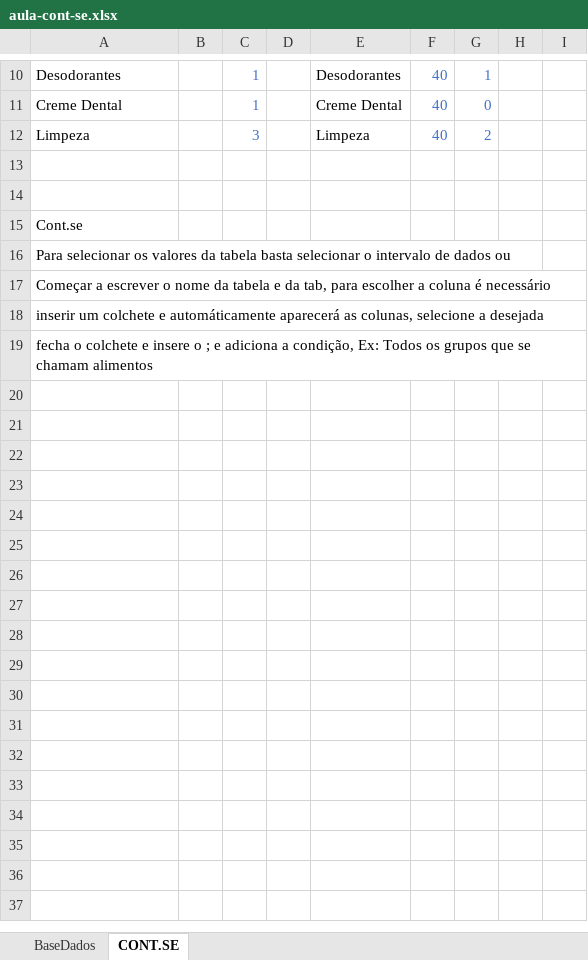
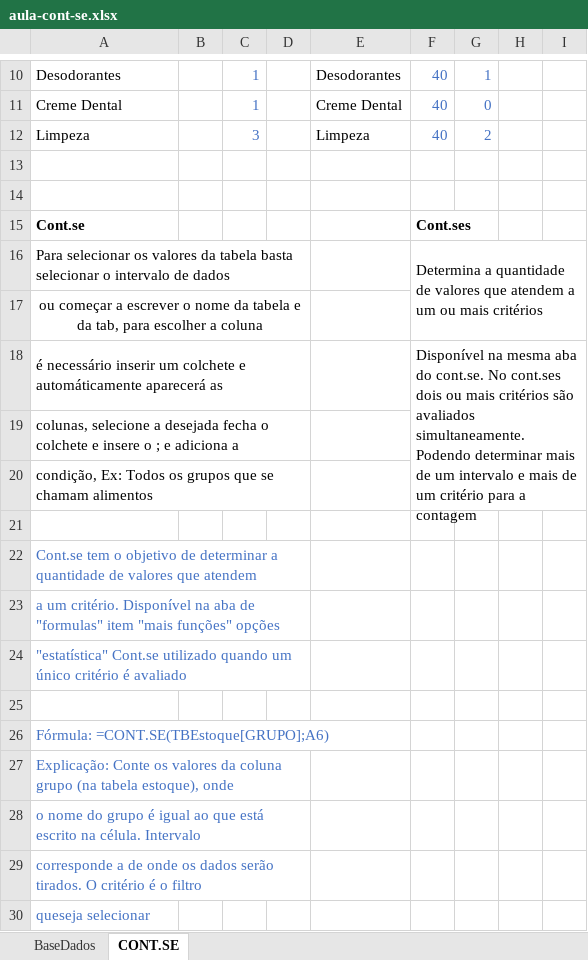
Before and after one commit to jailine-web/Curso-de-Excel-do-basico-ao-avancado, an Excel workbook: módulo 08/aula-cont-se.xlsx, sheet CONT.SE, drawn as a sheet; only a part is shown, gaps mark what is left out; values as stored, in another font and other column widths than the file's, no borders; charts and pictures not drawn; addresses are those after the commit; the diff names each change by its address in the sheet, - before the commit and + after, or states it on an @@ line.

```diff
--- a/módulo 08/aula-cont-se.xlsx (sheet CONT.SE)
+++ b/módulo 08/aula-cont-se.xlsx (sheet CONT.SE)
-A15 bold: off
+A15 bold: on
-F15: (empty)
+F15: Cont.ses
+row 16: Para selecionar os valores da tabela basta selecionar o intervalo de dados |  |  |  |  | Determina a quantidade de valores que atendem a um ou mais critérios
-A17: Para selecionar os valores da tabela basta selecionar o intervalo de dados ou
+A17: ou começar a escrever o nome da tabela e da tab, para escolher a coluna
-A17 alignment: left
+A17 alignment: center
+A17:D17 merged
+row 18: é necessário inserir um colchete e automáticamente aparecerá as |  |  |  |  | Disponível na mesma aba do cont.se. No cont.ses dois ou mais critérios são avaliados simultaneamente. Podendo determinar mais de um intervalo e mais de um critério para a contagem
-A19: Começar a escrever o nome da tabela e da tab, para escolher a coluna é necessário
+A19: colunas, selecione a desejada fecha o colchete e insere o ; e adiciona a
+A19:D19 merged
-A20: inserir um colchete e automáticamente aparecerá as colunas, selecione a desejada
+A20: condição, Ex: Todos os grupos que se chamam alimentos
+A20:D20 merged
+row 21: (empty)
-A22: fecha o colchete e insere o ; e adiciona a condição, Ex: Todos os grupos que se chamam alimentos
+A22: Cont.se tem o objetivo de determinar a quantidade de valores que atendem
-A22 text colour: black
+A22 text colour: #4472C4
+A22:D22 merged
+row 23: a um critério. Disponível na aba de "formulas" item "mais funções" opções
+row 24: "estatística" Cont.se utilizado quando um único critério é avaliado
+row 25: (empty)
+row 26: Fórmula: =CONT.SE(TBEstoque[GRUPO];A6)
+row 27: Explicação: Conte os valores da coluna grupo (na tabela estoque), onde
+row 28: o nome do grupo é igual ao que está escrito na célula. Intervalo
+row 29: corresponde a de onde os dados serão tirados. O critério é o filtro
+row 30: queseja selecionar
```
Also changed, not shown: módulo 08/aula-media-se.xlsx, módulo 08/aula-soma-se.xlsx, 1 other file.
